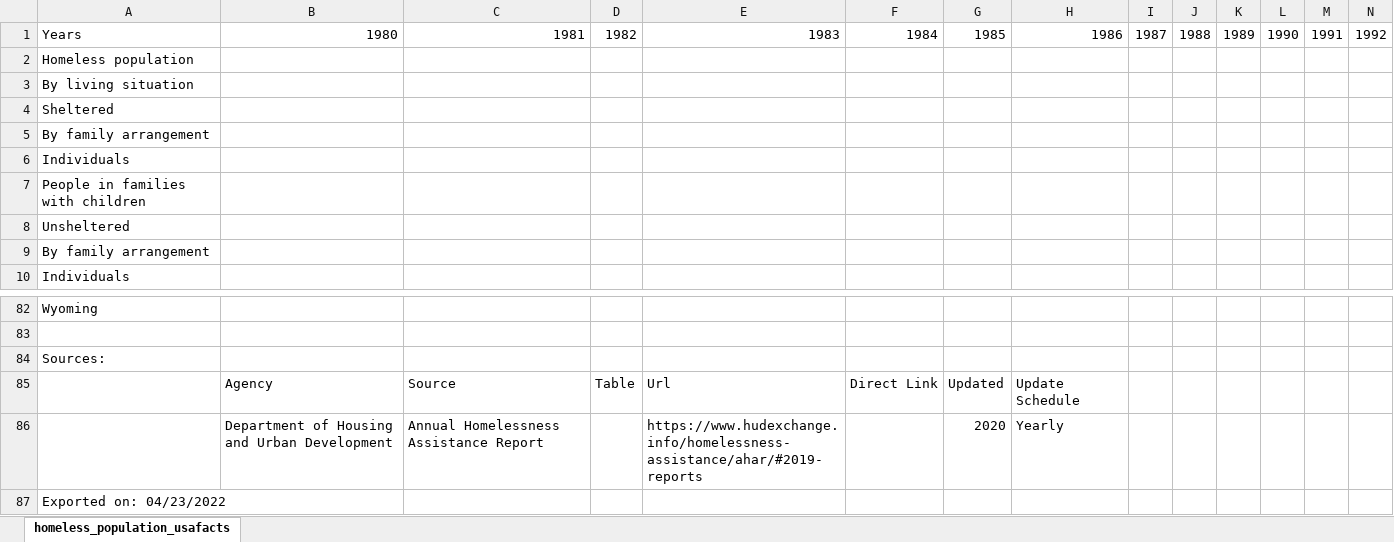
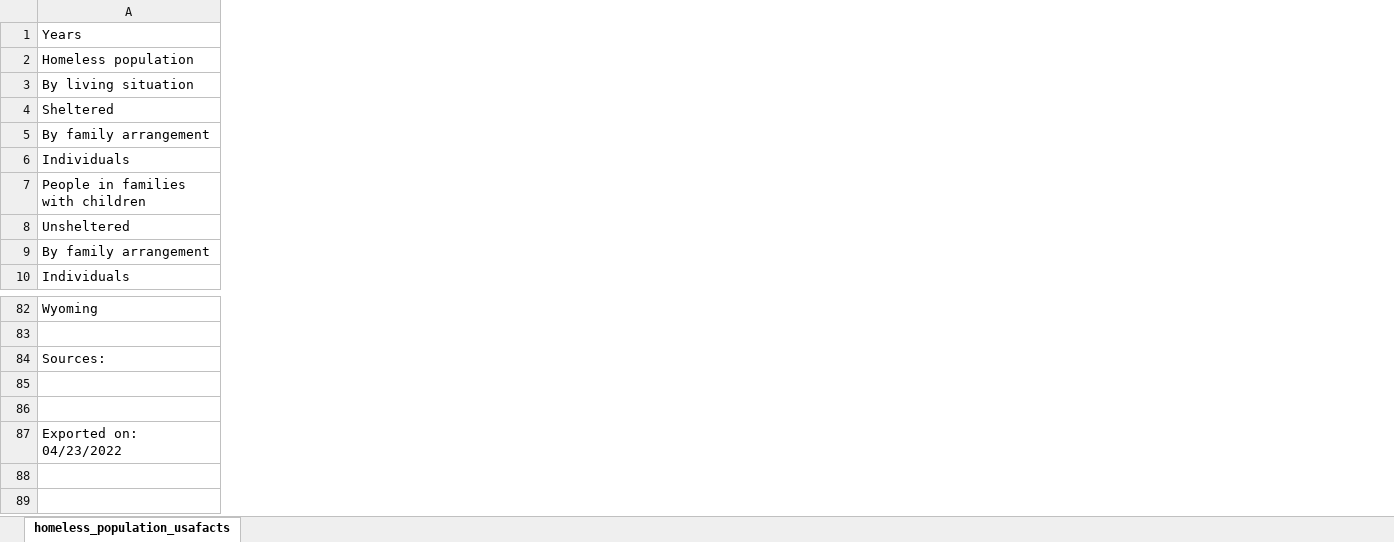
Before and after one commit to JSells96/HomelessnessGroupProject, an Excel workbook: Data/homeless_population_usafacts.xlsx, sheet homeless_population_usafacts, drawn as a sheet; only a part is shown, gaps mark what is left out; values as stored, in another font and other column widths than the file's, no borders; rows hold the shown columns only; the diff covers the shown part only; the diff names each change by its address in the sheet, - before the commit and + after, or states it on an @@ line.

```diff
--- a/Data/homeless_population_usafacts.xlsx (sheet homeless_population_usafacts)
+++ b/Data/homeless_population_usafacts.xlsx (sheet homeless_population_usafacts)
@@ column B hidden, row 1: 1980; rows 85-86: Agency | Department of Housing and Urban Development @@
@@ column C hidden, row 1: 1981; rows 85-86: Source | Annual Homelessness Assistance Report @@
@@ column D hidden, row 1: 1982; row 85: Table @@
@@ column E hidden, row 1: 1983; rows 85-86: Url | https://www.hudexchange.info/homelessness-assistance/ahar/#2019-reports @@
@@ column F hidden, row 1: 1984; row 85: Direct Link @@
@@ column G hidden, row 1: 1985; rows 85-86: Updated | 2020 @@
@@ column H hidden, row 1: 1986; rows 85-86: Update Schedule | Yearly @@
@@ column I hidden, row 1: 1987 @@
@@ column J hidden, row 1: 1988 @@
@@ column K hidden, row 1: 1989 @@
@@ column L hidden, row 1: 1990 @@
@@ column M hidden, row 1: 1991 @@
@@ column N hidden, row 1: 1992 @@
-row 85:  | Agency | Source | Table | Url | Direct Link | Updated | Update Schedule
+row 85: (empty)
-row 86:  | Department of Housing and Urban Development | Annual Homelessness Assistance Report |  | https://www.hudexchange.info/homelessness-assistance/ahar/#2019-reports |  | 2020 | Yearly
+row 86: (empty)
```
Also changed, not shown: 12 removed columns elsewhere in this sheet, 2 other files.
